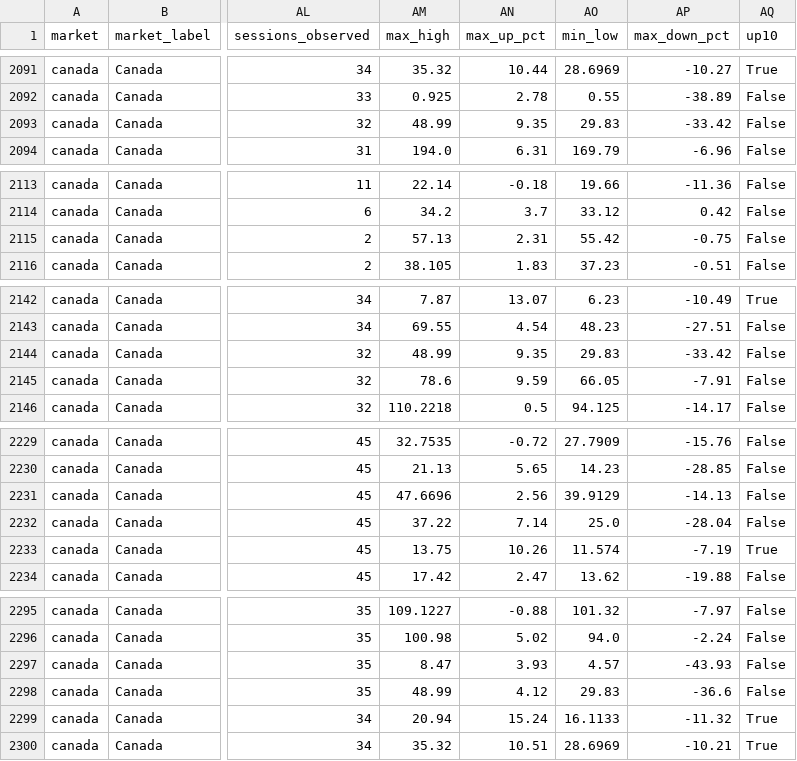
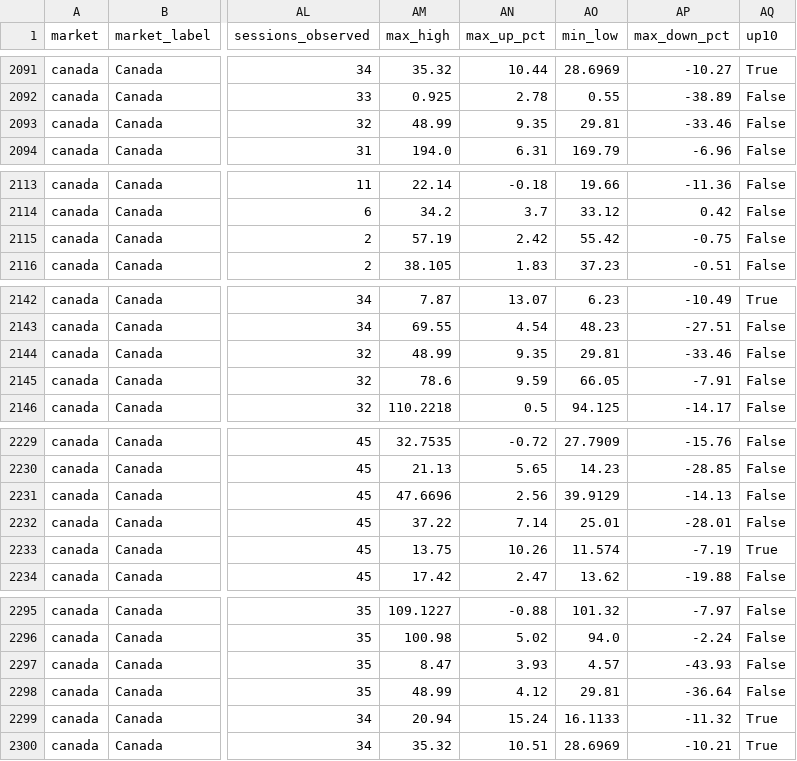
Before and after one commit to fwd5t2g5cw-ops/-daily-market-scanner, a CSV file: latest/six_signal_10pct/all_signal_forward_performance.csv, drawn as a sheet; only a part is shown, gaps mark what is left out; the diff covers the shown part only; the diff names each change by its address in the sheet, - before the commit and + after, or states it on an @@ line.

```diff
--- a/latest/six_signal_10pct/all_signal_forward_performance.csv
+++ b/latest/six_signal_10pct/all_signal_forward_performance.csv
-AO2093 (min_low): 29.83
+AO2093 (min_low): 29.81
-AP2093 (max_down_pct): -33.42
+AP2093 (max_down_pct): -33.46
-AM2115 (max_high): 57.13
+AM2115 (max_high): 57.19
-AN2115 (max_up_pct): 2.31
+AN2115 (max_up_pct): 2.42
-AO2144 (min_low): 29.83
+AO2144 (min_low): 29.81
-AP2144 (max_down_pct): -33.42
+AP2144 (max_down_pct): -33.46
-AO2232 (min_low): 25.0
+AO2232 (min_low): 25.01
-AP2232 (max_down_pct): -28.04
+AP2232 (max_down_pct): -28.01
-AO2298 (min_low): 29.83
+AO2298 (min_low): 29.81
-AP2298 (max_down_pct): -36.6
+AP2298 (max_down_pct): -36.64
```
Also changed, not shown: 20 edited cells elsewhere in this file, latest/six_signal_10pct/plus_minus_10_hits.csv, 1 other file.
